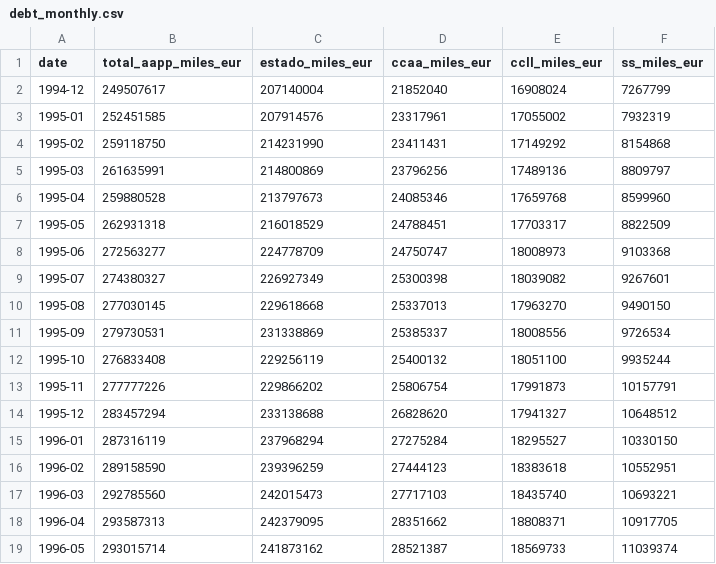
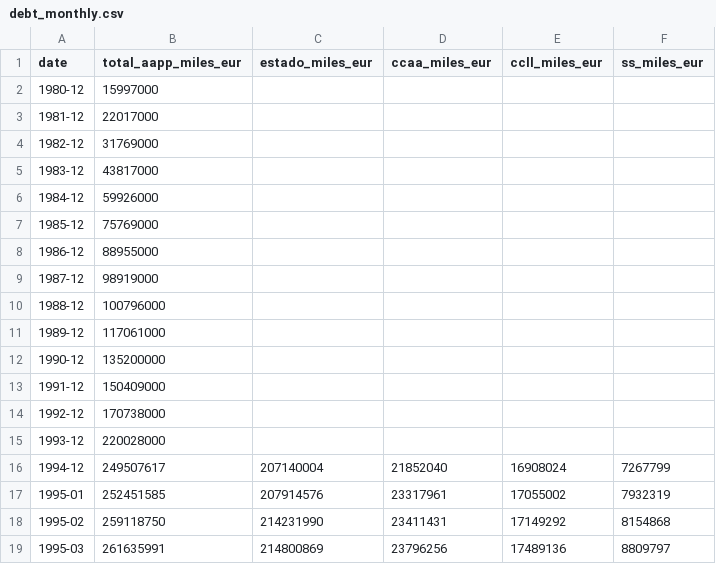
Before and after one commit to SACRISJU/DEUDA, a CSV file: data/spain/debt_monthly.csv, drawn as a sheet; only a part is shown; the shorter side is filled out with more unchanged rows.

```diff
--- a/data/spain/debt_monthly.csv
+++ b/data/spain/debt_monthly.csv
@@ -1,2 +1,16 @@
 date,total_aapp_miles_eur,estado_miles_eur,ccaa_miles_eur,ccll_miles_eur,ss_miles_eur
+1980-12,15997000,,,,
+1981-12,22017000,,,,
+1982-12,31769000,,,,
+1983-12,43817000,,,,
+1984-12,59926000,,,,
+1985-12,75769000,,,,
+1986-12,88955000,,,,
+1987-12,98919000,,,,
+1988-12,100796000,,,,
+1989-12,117061000,,,,
+1990-12,135200000,,,,
+1991-12,150409000,,,,
+1992-12,170738000,,,,
+1993-12,220028000,,,,
 1994-12,249507617,207140004,21852040,16908024,7267799
```
Also changed, not shown: 2 other files.
